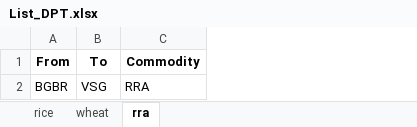
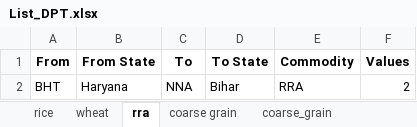
Before and after one commit to Saurabh-Gawande/Fci_Tool, an Excel workbook: Output/List_DPT.xlsx, sheet rra, drawn as a sheet; values as stored, in another font and other column widths than the file's, no borders; removed rows and columns are numbered as before the commit, all else as after; the diff names each change by its address in the sheet, - before the commit and + after, or states it on an @@ line.

```diff
--- a/Output/List_DPT.xlsx (sheet rra)
+++ b/Output/List_DPT.xlsx (sheet rra)
+sheet tab: coarse grain
+sheet tab: coarse_grain
+column B (From State), empty
+column D (To State), empty
+column F (Values), empty
-row 2: BGBR | VSG | RRA
+row 2: BHT | Haryana | NNA | Bihar | RRA | 2
```
Also changed, not shown: sheet rice, sheet wheat, Input/Data_template.xlsx, Input/Monthly_Template_M1.xlsx, 6 other files.
